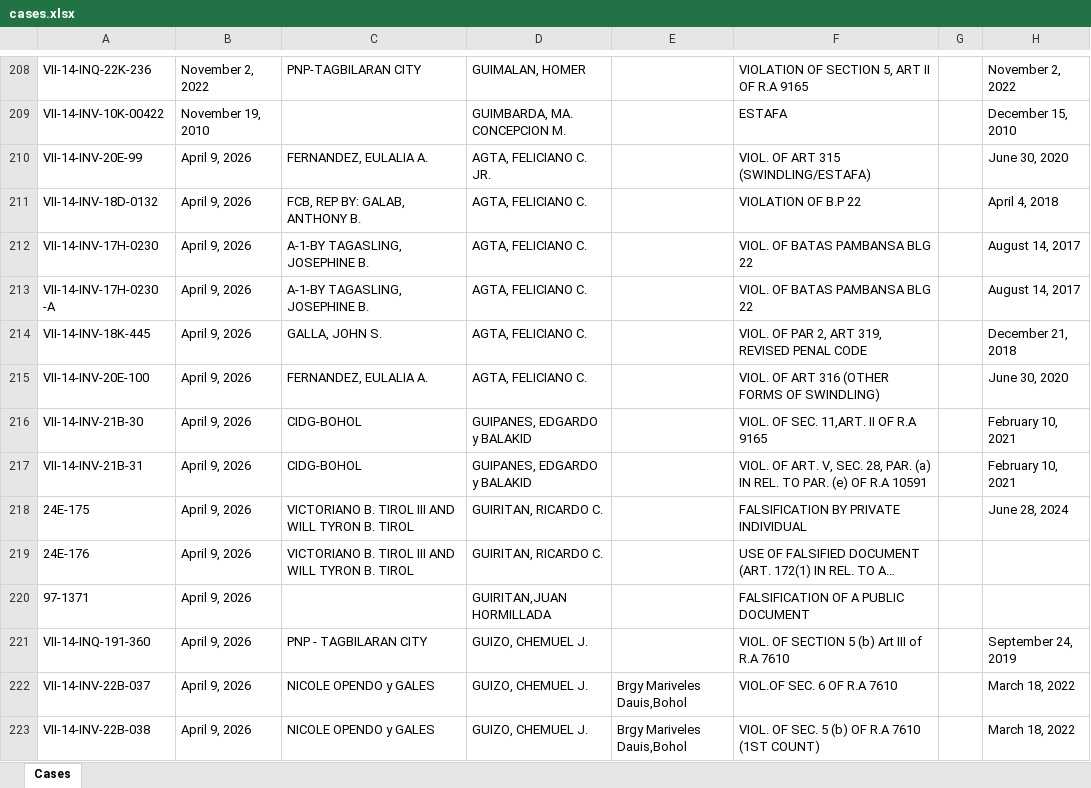
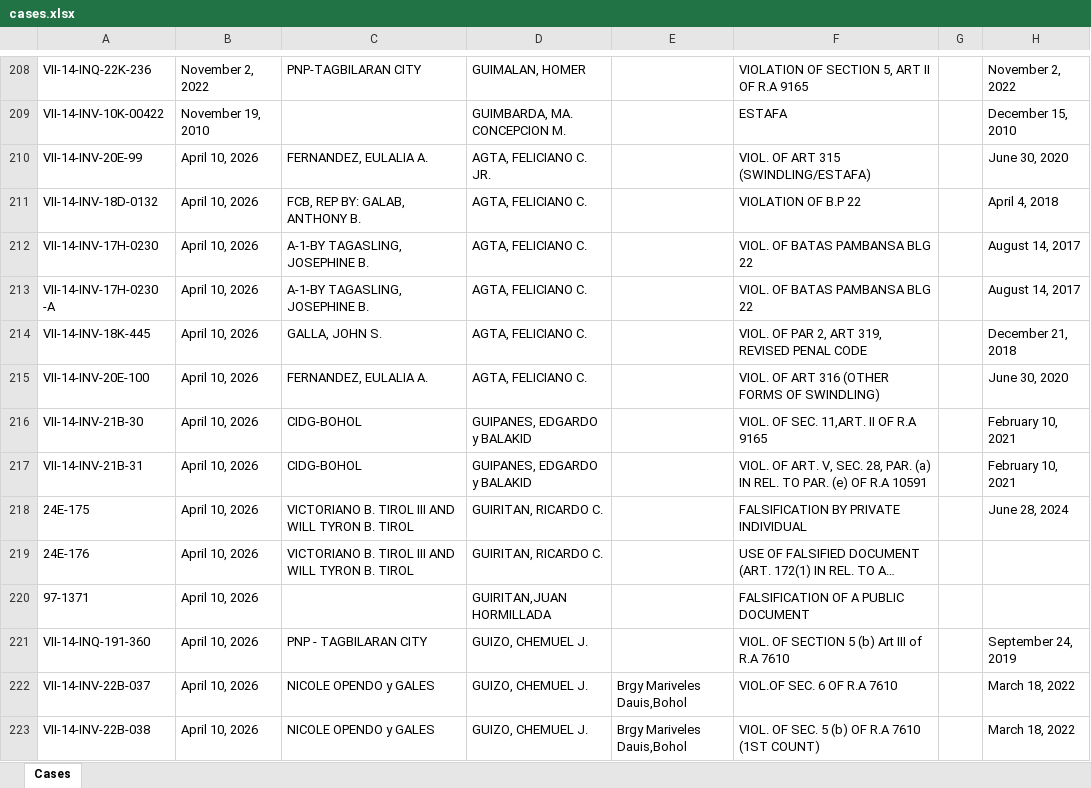
Before and after one commit to jamesa4a1/OJT-project-2026, an Excel workbook: uploads/cases.xlsx, sheet Cases, drawn as a sheet; only a part is shown, gaps mark what is left out; long unchanged cells end in …; values as stored, in another font and other column widths than the file's, no borders; the diff covers the shown part only; the diff names each change by its address in the sheet, - before the commit and + after, or states it on an @@ line.

Commit message:
counting of cases fixed

```diff
--- a/uploads/cases.xlsx (sheet Cases)
+++ b/uploads/cases.xlsx (sheet Cases)
-B210:B223: April 9, 2026
+B210:B223: April 10, 2026
```
Also changed, not shown: 220 edited cells elsewhere in this sheet, 9 other files.
